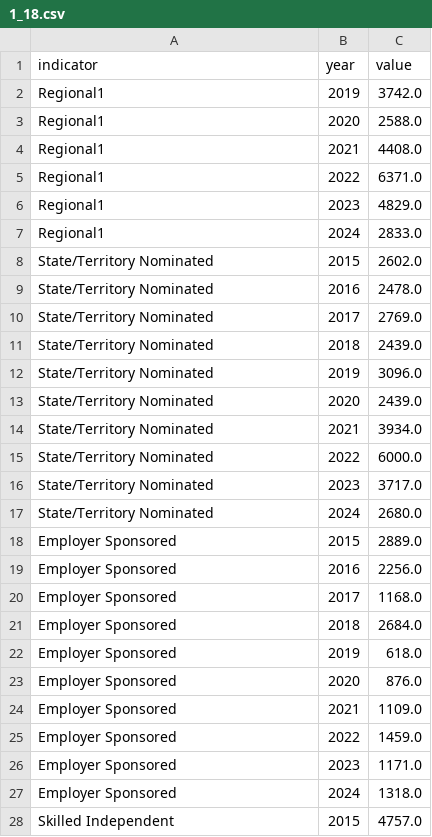
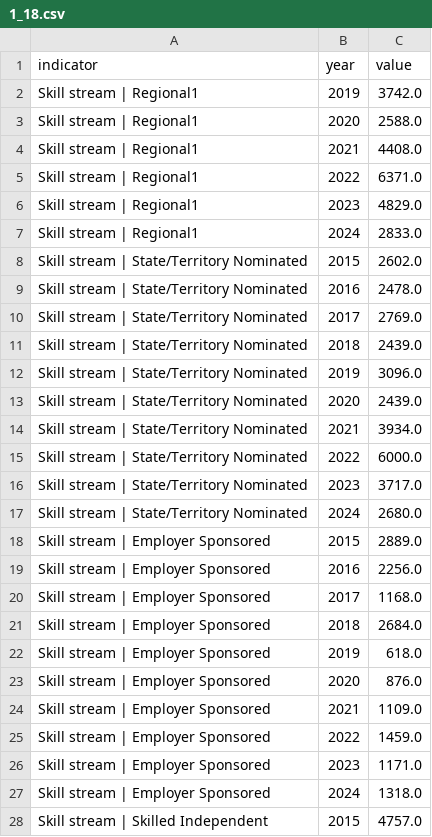
Before and after one commit to Jfilhorv/IMMI_DATA, a CSV file: data/dashboard/1_18.csv, drawn as a sheet; only a part is shown; the diff covers the shown part only.

```diff
--- a/data/dashboard/1_18.csv
+++ b/data/dashboard/1_18.csv
@@ -1,28 +1,28 @@
 indicator,year,value
-Regional1,2019,3742.0
-Regional1,2020,2588.0
-Regional1,2021,4408.0
-Regional1,2022,6371.0
-Regional1,2023,4829.0
-Regional1,2024,2833.0
-State/Territory Nominated,2015,2602.0
-State/Territory Nominated,2016,2478.0
-State/Territory Nominated,2017,2769.0
-State/Territory Nominated,2018,2439.0
-State/Territory Nominated,2019,3096.0
-State/Territory Nominated,2020,2439.0
-State/Territory Nominated,2021,3934.0
-State/Territory Nominated,2022,6000.0
-State/Territory Nominated,2023,3717.0
-State/Territory Nominated,2024,2680.0
-Employer Sponsored,2015,2889.0
-Employer Sponsored,2016,2256.0
-Employer Sponsored,2017,1168.0
-Employer Sponsored,2018,2684.0
-Employer Sponsored,2019,618.0
-Employer Sponsored,2020,876.0
-Employer Sponsored,2021,1109.0
-Employer Sponsored,2022,1459.0
-Employer Sponsored,2023,1171.0
-Employer Sponsored,2024,1318.0
-Skilled Independent,2015,4757.0
+Skill stream | Regional1,2019,3742.0
+Skill stream | Regional1,2020,2588.0
+Skill stream | Regional1,2021,4408.0
+Skill stream | Regional1,2022,6371.0
+Skill stream | Regional1,2023,4829.0
+Skill stream | Regional1,2024,2833.0
+Skill stream | State/Territory Nominated,2015,2602.0
+Skill stream | State/Territory Nominated,2016,2478.0
+Skill stream | State/Territory Nominated,2017,2769.0
+Skill stream | State/Territory Nominated,2018,2439.0
+Skill stream | State/Territory Nominated,2019,3096.0
+Skill stream | State/Territory Nominated,2020,2439.0
+Skill stream | State/Territory Nominated,2021,3934.0
+Skill stream | State/Territory Nominated,2022,6000.0
+Skill stream | State/Territory Nominated,2023,3717.0
+Skill stream | State/Territory Nominated,2024,2680.0
+Skill stream | Employer Sponsored,2015,2889.0
+Skill stream | Employer Sponsored,2016,2256.0
+Skill stream | Employer Sponsored,2017,1168.0
+Skill stream | Employer Sponsored,2018,2684.0
+Skill stream | Employer Sponsored,2019,618.0
+Skill stream | Employer Sponsored,2020,876.0
+Skill stream | Employer Sponsored,2021,1109.0
+Skill stream | Employer Sponsored,2022,1459.0
+Skill stream | Employer Sponsored,2023,1171.0
+Skill stream | Employer Sponsored,2024,1318.0
+Skill stream | Skilled Independent,2015,4757.0
```
Also changed, not shown: 106 edited cells elsewhere in this file, data/dashboard/1_1.csv, data/dashboard/3_0.csv, 41 other files.
